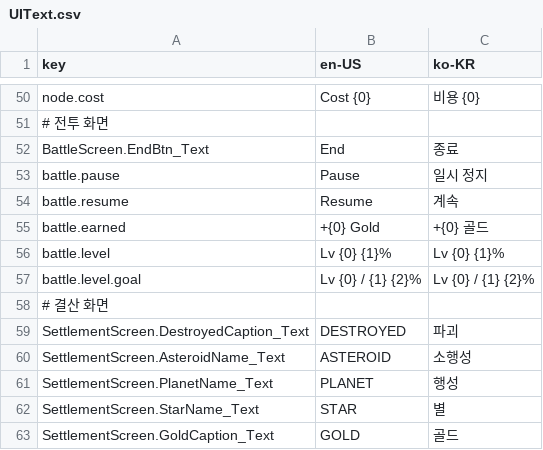
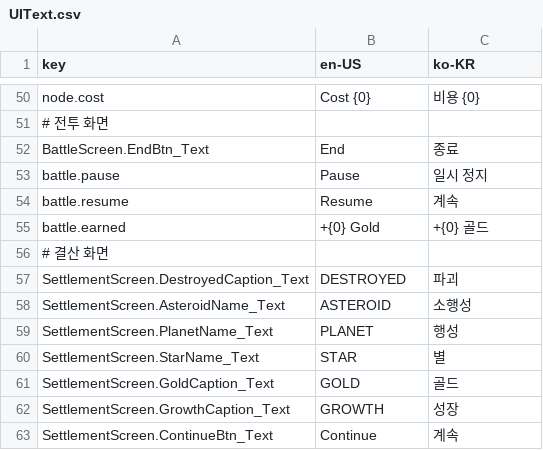
Before and after one commit to 123456789qwaszx/Feed-A-Blackhole-Client, a CSV file: Assets/Data/Localization/UIText.csv, drawn as a sheet; only a part is shown, gaps mark what is left out; the shorter side is filled out with more unchanged rows; the diff names each change by its address in the sheet, - before the commit and + after, or states it on an @@ line.

```diff
--- a/Assets/Data/Localization/UIText.csv
+++ b/Assets/Data/Localization/UIText.csv
-row 56: battle.level | Lv {0} {1}% | Lv {0} {1}%
-row 57: battle.level.goal | Lv {0} / {1} {2}% | Lv {0} / {1} {2}%
```
Also changed, not shown: 5 other files.
